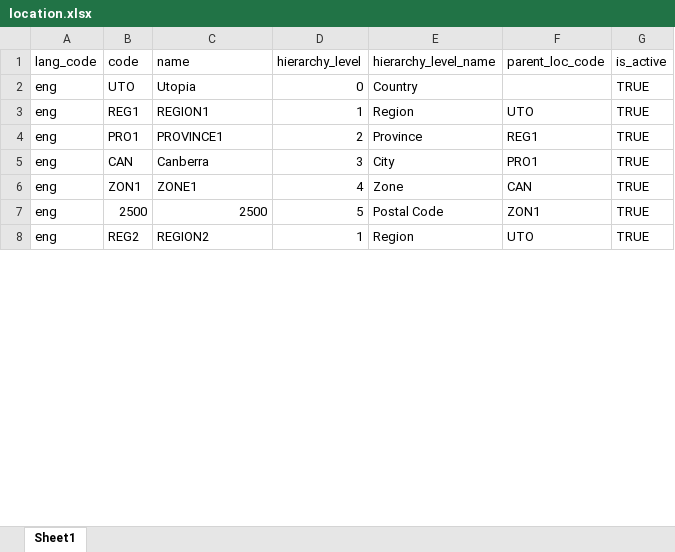
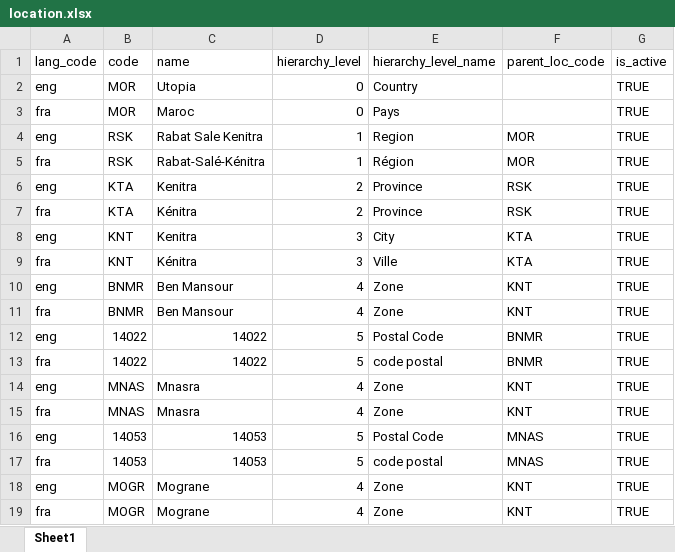
Before and after one commit to barnaby-twyford/mosip-data, an Excel workbook: mosip_master/xlsx/location.xlsx, sheet Sheet1, drawn as a sheet; only a part is shown; values as stored, in another font and other column widths than the file's, no cell formats; addresses are those after the commit; the diff covers the shown part only; the diff names each change by its address in the sheet, - before the commit and + after, or states it on an @@ line.

```diff
--- a/mosip_master/xlsx/location.xlsx (sheet Sheet1)
+++ b/mosip_master/xlsx/location.xlsx (sheet Sheet1)
-B2 (code): UTO
+B2 (code): MOR
+row 3: fra | MOR | Maroc | 0 | Pays |  | TRUE
-B4 (code): REG1
+B4 (code): RSK
-C4 (name): REGION1
+C4 (name): Rabat Sale Kenitra
-F4 (parent_loc_code): UTO
+F4 (parent_loc_code): MOR
+row 5: fra | RSK | Rabat-Salé-Kénitra | 1 | Région | MOR | TRUE
-B6 (code): PRO1
+B6 (code): KTA
-C6 (name): PROVINCE1
+C6 (name): Kenitra
-F6 (parent_loc_code): REG1
+F6 (parent_loc_code): RSK
+row 7: fra | KTA | Kénitra | 2 | Province | RSK | TRUE
-B8 (code): CAN
+B8 (code): KNT
-C8 (name): Canberra
+C8 (name): Kenitra
-F8 (parent_loc_code): PRO1
+F8 (parent_loc_code): KTA
+row 9: fra | KNT | Kénitra | 3 | Ville | KTA | TRUE
-B10 (code): ZON1
+B10 (code): BNMR
-C10 (name): ZONE1
+C10 (name): Ben Mansour
-F10 (parent_loc_code): CAN
+F10 (parent_loc_code): KNT
+row 11: fra | BNMR | Ben Mansour | 4 | Zone | KNT | TRUE
-B12 (code): 2500
+B12 (code): 14022
-C12 (name): 2500
+C12 (name): 14022
-F12 (parent_loc_code): ZON1
+F12 (parent_loc_code): BNMR
+row 13: fra | 14022 | 14022 | 5 | code postal | BNMR | TRUE
+row 14: eng | MNAS | Mnasra | 4 | Zone | KNT | TRUE
+row 15: fra | MNAS | Mnasra | 4 | Zone | KNT | TRUE
+row 16: eng | 14053 | 14053 | 5 | Postal Code | MNAS | TRUE
+row 17: fra | 14053 | 14053 | 5 | code postal | MNAS | TRUE
-B18 (code): REG2
+B18 (code): MOGR
-C18 (name): REGION2
+C18 (name): Mograne
-D18 (hierarchy_level): 1
+D18 (hierarchy_level): 4
-E18 (hierarchy_level_name): Region
+E18 (hierarchy_level_name): Zone
-F18 (parent_loc_code): UTO
+F18 (parent_loc_code): KNT
+row 19: fra | MOGR | Mograne | 4 | Zone | KNT | TRUE
```
Also changed, not shown: 58 added rows and 12 edited cells elsewhere in this sheet, cell formats, mosip_master/xlsx/zone.xlsx, mosip_master/xlsx/zone_user.xlsx, 4 other files.
